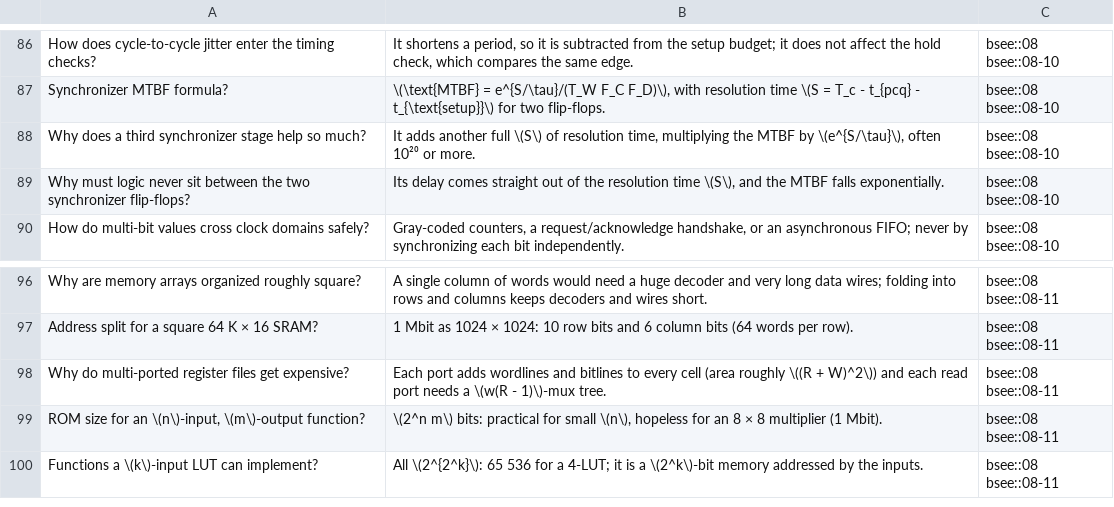
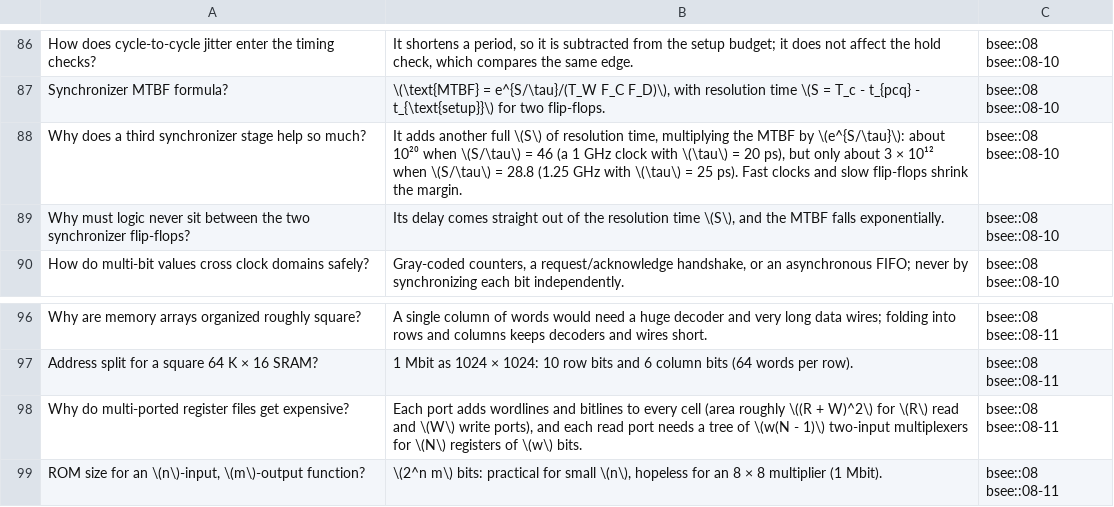
Before and after one commit to FrankHuang94/EE_database_claude, a CSV file: flashcards/08-digital-logic-design.csv, drawn as a sheet; only a part is shown, gaps mark what is left out; the shorter side is filled out with more unchanged rows.

```diff
--- a/flashcards/08-digital-logic-design.csv
+++ b/flashcards/08-digital-logic-design.csv
@@ -87,3 +87,3 @@
 "Synchronizer MTBF formula?","\(\text{MTBF} = e^{S/\tau}/(T_W F_C F_D)\), with resolution time \(S = T_c - t_{pcq} - t_{\text{setup}}\) for two flip-flops.",bsee::08 bsee::08-10
-"Why does a third synchronizer stage help so much?","It adds another full \(S\) of resolution time, multiplying the MTBF by \(e^{S/\tau}\), often 10²⁰ or more.",bsee::08 bsee::08-10
+"Why does a third synchronizer stage help so much?","It adds another full \(S\) of resolution time, multiplying the MTBF by \(e^{S/\tau}\): about 10²⁰ when \(S/\tau\) = 46 (a 1 GHz clock with \(\tau\) = 20 ps), but only about 3 × 10¹² when \(S/\tau\) = 28.8 (1.25 GHz with \(\tau\) = 25 ps). Fast clocks and slow flip-flops shrink the margin.",bsee::08 bsee::08-10
 "Why must logic never sit between the two synchronizer flip-flops?","Its delay comes straight out of the resolution time \(S\), and the MTBF falls exponentially.",bsee::08 bsee::08-10
@@ -97,3 +97,3 @@
 "Address split for a square 64 K × 16 SRAM?","1 Mbit as 1024 × 1024: 10 row bits and 6 column bits (64 words per row).",bsee::08 bsee::08-11
-"Why do multi-ported register files get expensive?","Each port adds wordlines and bitlines to every cell (area roughly \((R + W)^2\)) and each read port needs a \(w(R - 1)\)-mux tree.",bsee::08 bsee::08-11
+"Why do multi-ported register files get expensive?","Each port adds wordlines and bitlines to every cell (area roughly \((R + W)^2\) for \(R\) read and \(W\) write ports), and each read port needs a tree of \(w(N - 1)\) two-input multiplexers for \(N\) registers of \(w\) bits.",bsee::08 bsee::08-11
 "ROM size for an \(n\)-input, \(m\)-output function?","\(2^n m\) bits: practical for small \(n\), hopeless for an 8 × 8 multiplier (1 Mbit).",bsee::08 bsee::08-11
```
Also changed, not shown: 32 other files.
